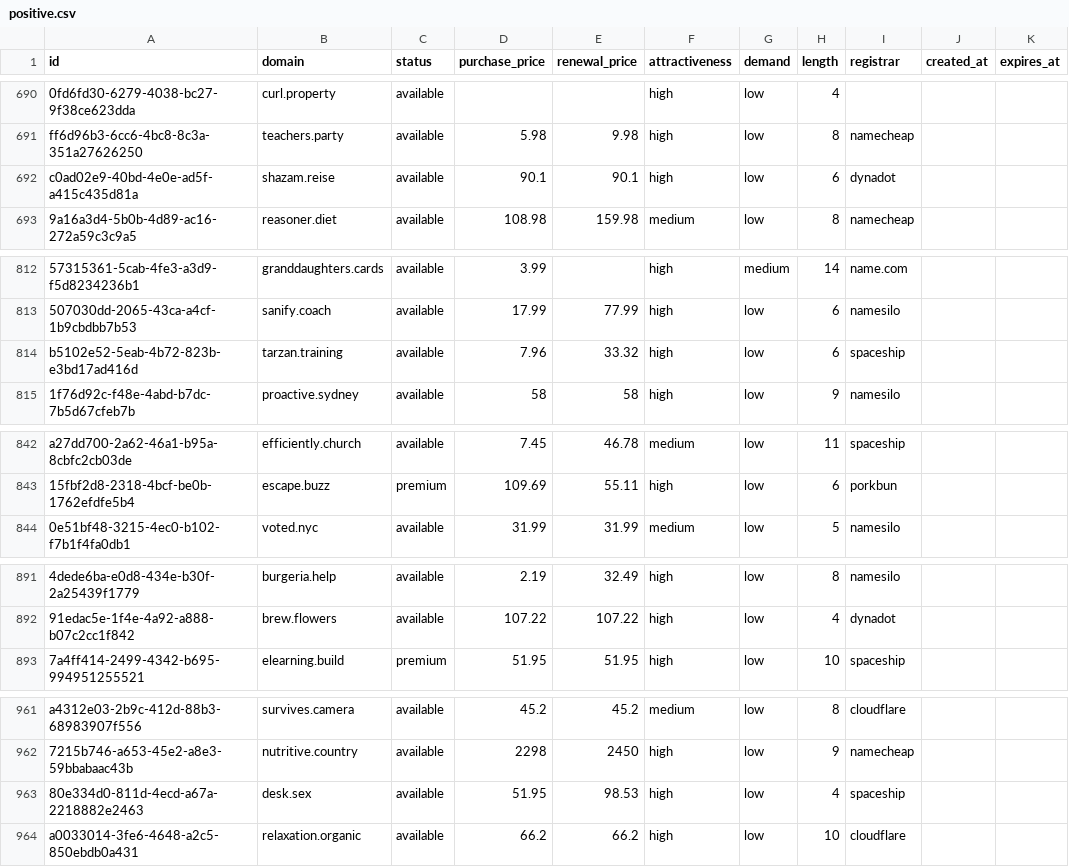
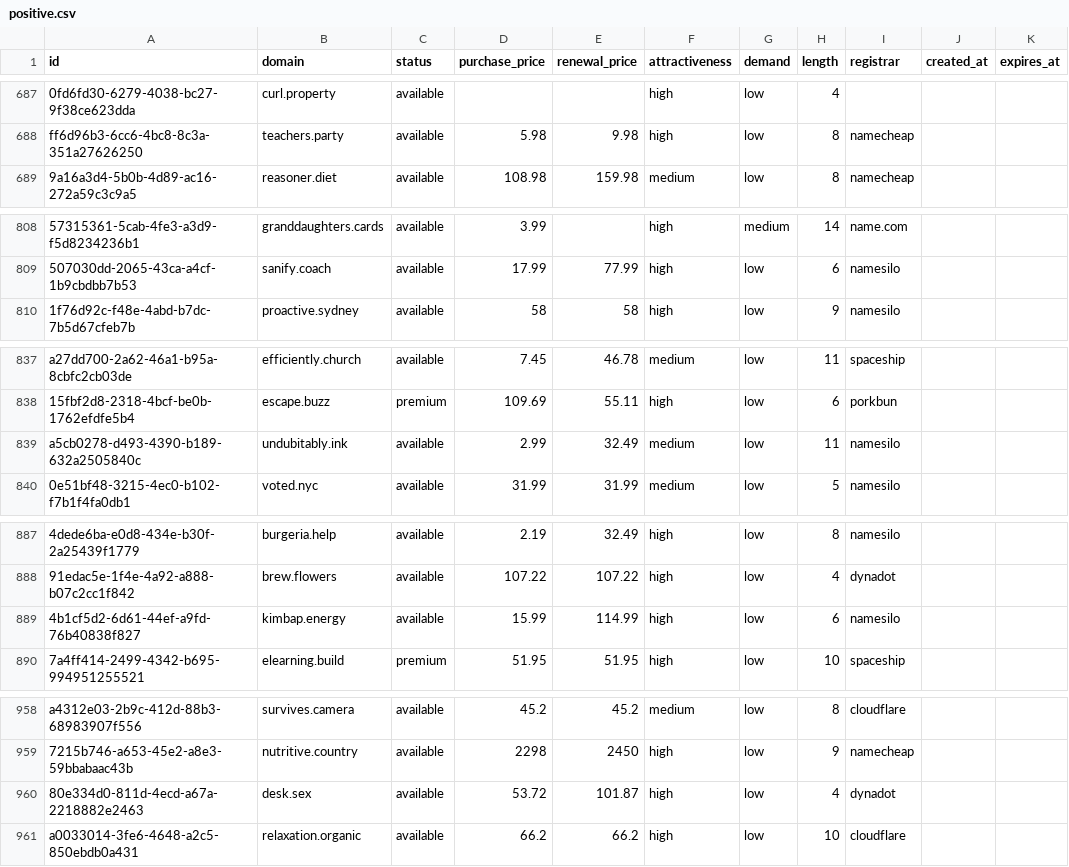
Before and after one commit to UniqueDomains/positive-oneword-domains, a CSV file: positive.csv, drawn as a sheet; only a part is shown, gaps mark what is left out; removed rows and columns are numbered as before the commit, all else as after; the diff covers the shown part only; the diff names each change by its address in the sheet, - before the commit and + after, or states it on an @@ line.

```diff
--- a/positive.csv
+++ b/positive.csv
-row 692: c0ad02e9-40bd-4e0e-ad5f-a415c435d81a | shazam.reise | available | 90.1 | 90.1 | high | low | 6 | dynadot
-row 814: b5102e52-5eab-4b72-823b-e3bd17ad416d | tarzan.training | available | 7.96 | 33.32 | high | low | 6 | spaceship
+row 839: a5cb0278-d493-4390-b189-632a2505840c | undubitably.ink | available | 2.99 | 32.49 | medium | low | 11 | namesilo
+row 889: 4b1cf5d2-6d61-44ef-a9fd-76b40838f827 | kimbap.energy | available | 15.99 | 114.99 | high | low | 6 | namesilo
-D960 (purchase_price): 51.95
+D960 (purchase_price): 53.72
-E960 (renewal_price): 98.53
+E960 (renewal_price): 101.87
-I960 (registrar): spaceship
+I960 (registrar): dynadot
```
Also changed, not shown: 4 added rows and 4 removed rows elsewhere in this file, 5 other files.
